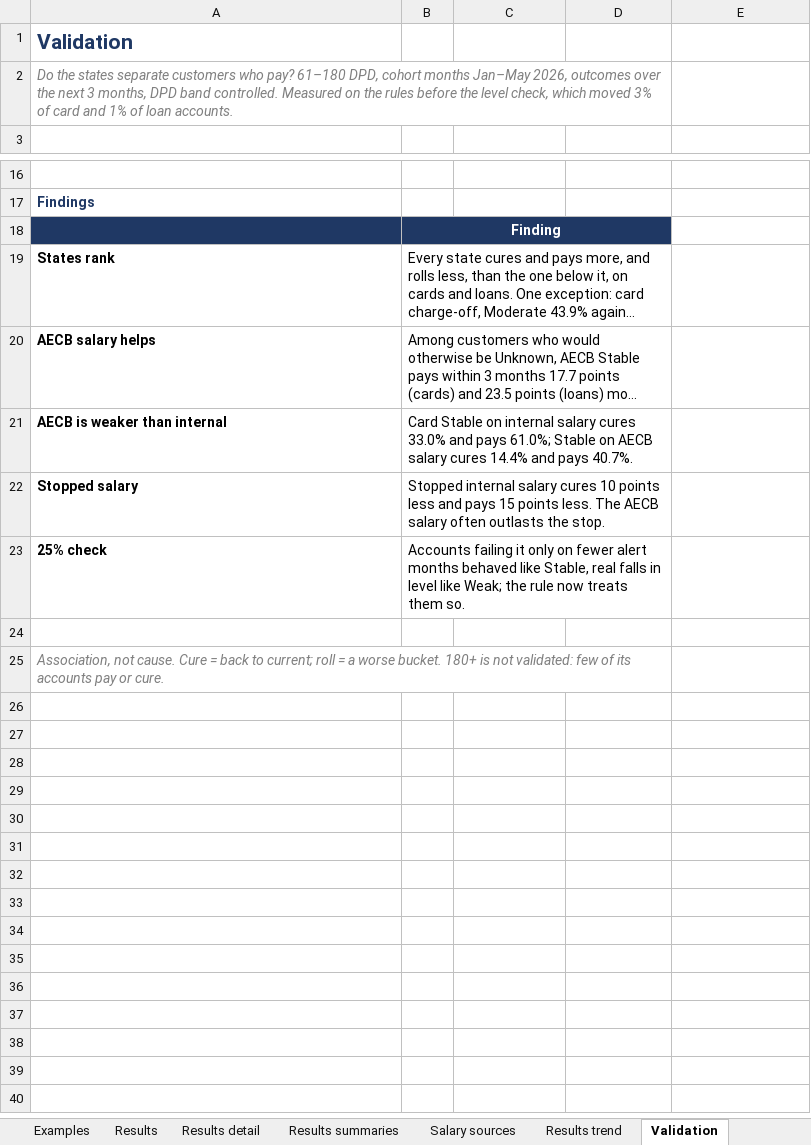
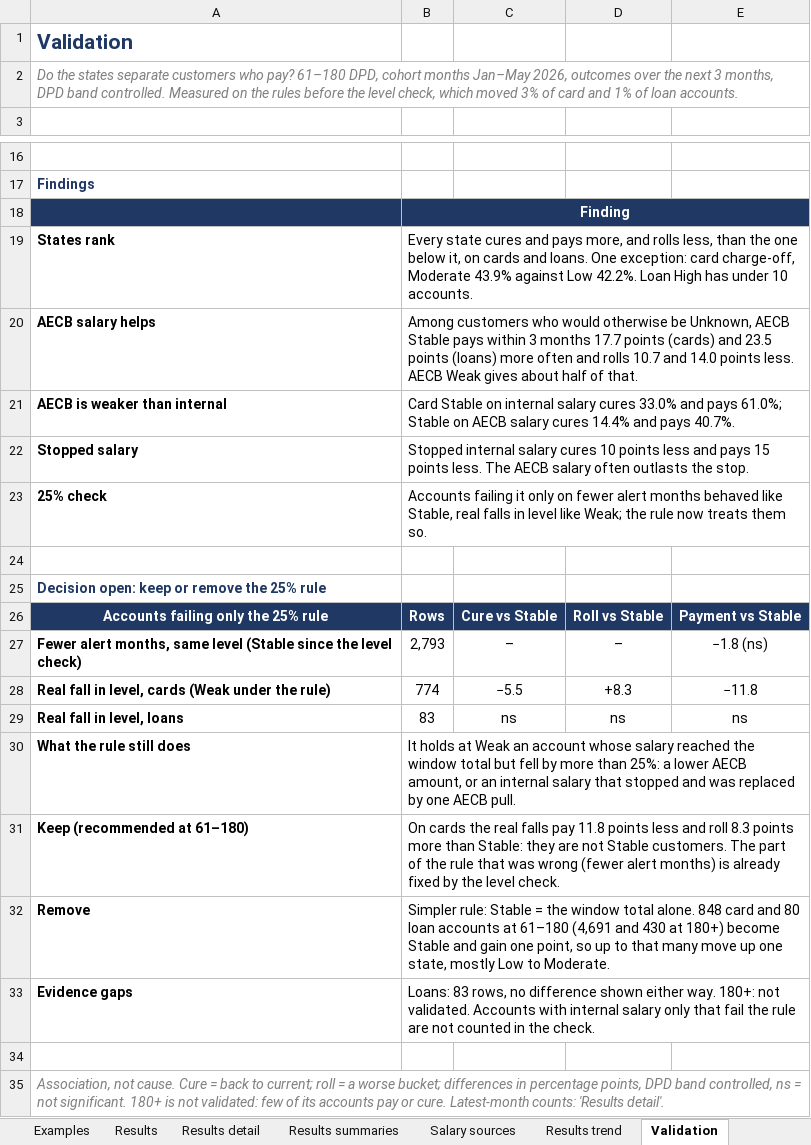
Before and after one commit to balsapka/Collections, an Excel workbook: docs/ability/a1_ability_reference.xlsx, sheet Validation, drawn as a sheet; only a part is shown, gaps mark what is left out; long unchanged cells end in …; values as stored, in another font and other column widths than the file's, no borders; removed rows and columns are numbered as before the commit, all else as after; the diff names each change by its address in the sheet, - before the commit and + after, or states it on an @@ line.

```diff
--- a/docs/ability/a1_ability_reference.xlsx (sheet Validation)
+++ b/docs/ability/a1_ability_reference.xlsx (sheet Validation)
-A2:D2 merged
+A2:E2 merged
-B18:D18 merged
+B18:E18 merged
-B19:D19 merged
+B19:E19 merged
-B20:D20 merged
+B20:E20 merged
-B21:D21 merged
+B21:E21 merged
-B22:D22 merged
+B22:E22 merged
-B23:D23 merged
+B23:E23 merged
-A25: Association, not cause. Cure = back to current; roll = a worse bucket. 180+ is not validated: few of its accounts pay or cure.
+A25: Decision open: keep or remove the 25% rule
@@ A25 bold: off → on, italic: on → off, text colour: #7F7F7F → #1F3864 @@
-A25:D25 merged
+row 26: Accounts failing only the 25% rule | Rows | Cure vs Stable | Roll vs Stable | Payment vs Stable
+row 27: Fewer alert months, same level (Stable since the level check) | 2,793 | – | – | −1.8 (ns)
+row 28: Real fall in level, cards (Weak under the rule) | 774 | −5.5 | +8.3 | −11.8
+row 29: Real fall in level, loans | 83 | ns | ns | ns
+row 30: What the rule still does | It holds at Weak an account whose salary reached the window total but fell by more than 25%: a lower AECB amount, or an internal salary that stopped and was replaced by one AECB pull.
+row 31: Keep (recommended at 61–180) | On cards the real falls pay 11.8 points less and roll 8.3 points more than Stable: they are not Stable customers. The part of the rule that was wrong (fewer alert months) is already fixed by the level check.
+row 32: Remove | Simpler rule: Stable = the window total alone. 848 card and 80 loan accounts at 61–180 (4,691 and 430 at 180+) become Stable and gain one point, so up to that many move up one state, mostly Low to Moderate.
+row 33: Evidence gaps | Loans: 83 rows, no difference shown either way. 180+: not validated. Accounts with internal salary only that fail the rule are not counted in the check.
+row 34: (empty)
+row 35: Association, not cause. Cure = back to current; roll = a worse bucket; differences in percentage points, DPD band controlled, ns = not significant. 180+ is not validated: few of its accounts pay or cure. Latest-month counts: 'Results detail'.
```
Also changed, not shown: sheet Results detail, sheet Results, 1 other file.
